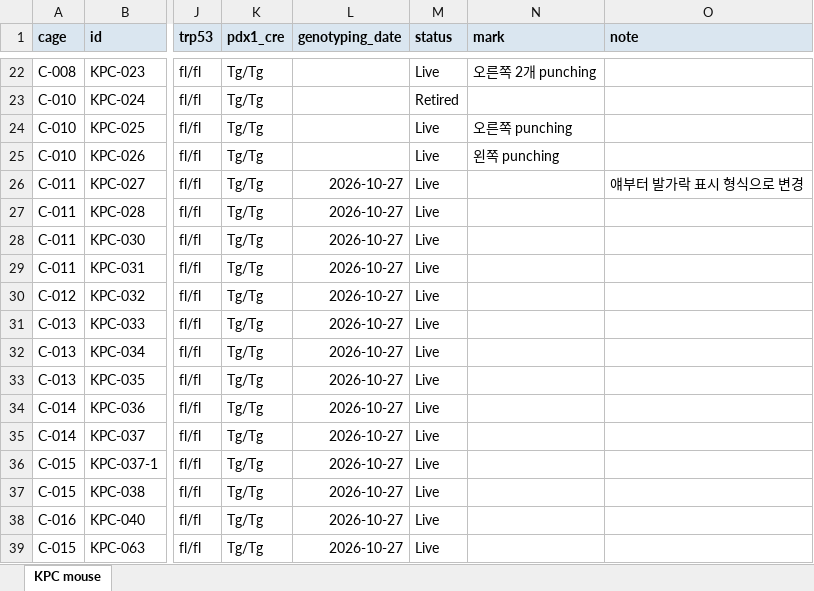
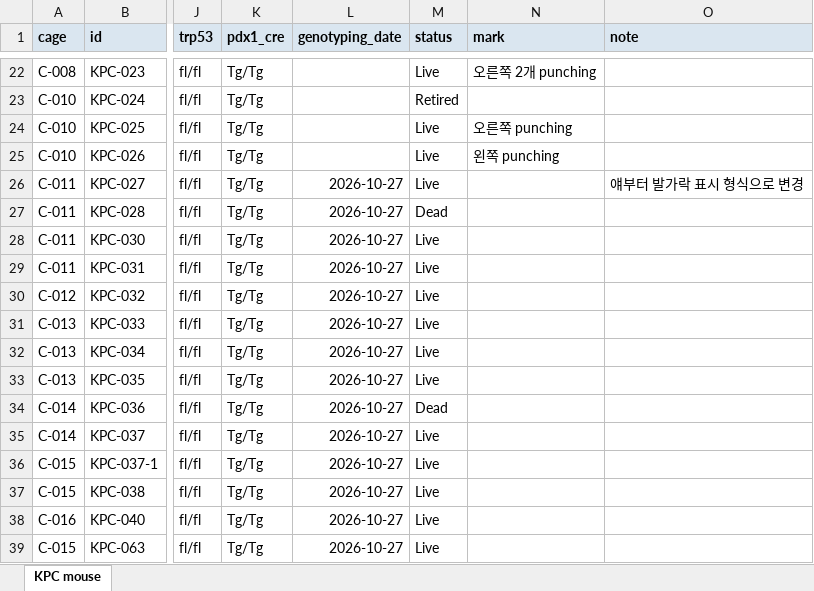
Before and after one commit to splab8247/lab-stock, an Excel workbook: mouse.xlsx, sheet KPC mouse, drawn as a sheet; only a part is shown, gaps mark what is left out; values as stored, in another font and other column widths than the file's, no borders; conditional formats not drawn; the diff names each change by its address in the sheet, - before the commit and + after, or states it on an @@ line.

```diff
--- a/mouse.xlsx (sheet KPC mouse)
+++ b/mouse.xlsx (sheet KPC mouse)
-M27 (status): Live
+M27 (status): Dead
-M34 (status): Live
+M34 (status): Dead
```
Also changed, not shown: stock.xlsx.
